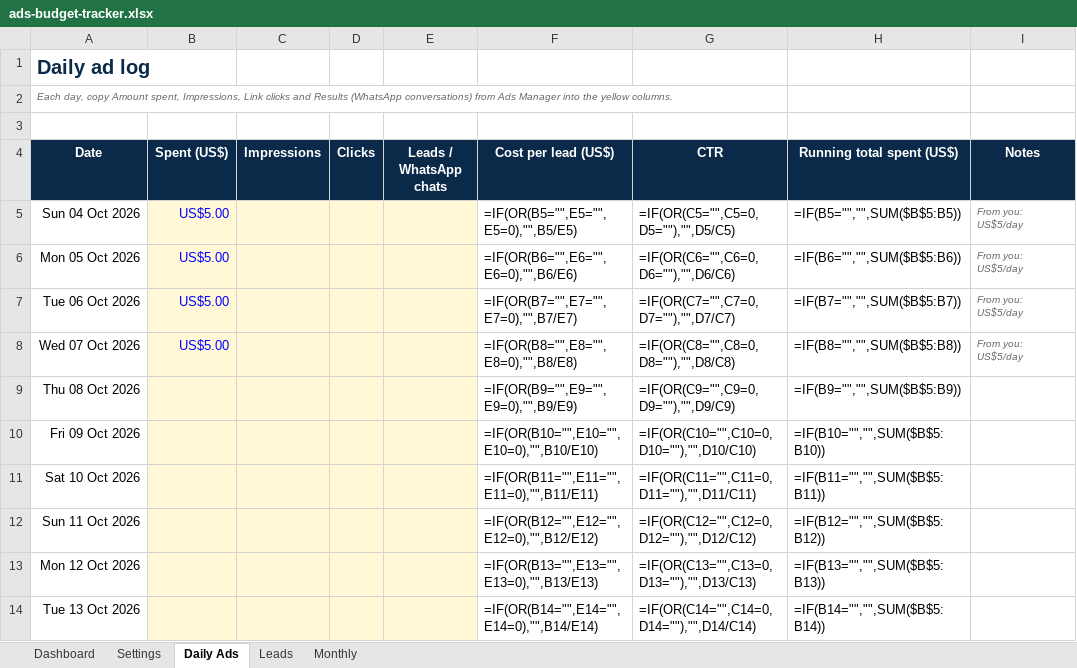
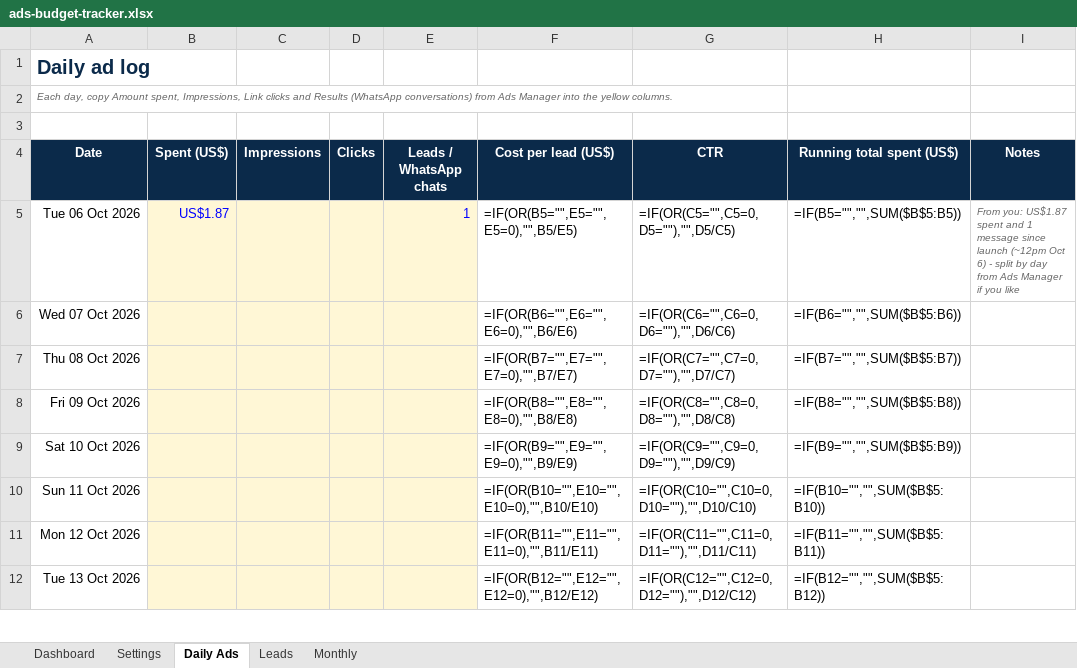
Before and after one commit to werty573/scaling-potato, an Excel workbook: ads-budget-tracker.xlsx, sheet Daily Ads, drawn as a sheet; only a part is shown; values as stored, in another font and other column widths than the file's, no borders; formulas without a stored value are shown as written; conditional formats not drawn; removed rows and columns are numbered as before the commit, all else as after; the diff covers the shown part only; the diff names each change by its address in the sheet, - before the commit and + after, or states it on an @@ line.

```diff
--- a/ads-budget-tracker.xlsx (sheet Daily Ads)
+++ b/ads-budget-tracker.xlsx (sheet Daily Ads)
-row 5: Sun 04 Oct 2026 | US$5.00 |  |  |  | =IF(OR(B5="",E5="",E5=0),"",B5/E5) | =IF(OR(C5="",C5=0,D5=""),"",D5/C5) | =IF(B5="","",SUM($B$5:B5)) | From you: US$5/day
-row 6: Mon 05 Oct 2026 | US$5.00 |  |  |  | =IF(OR(B6="",E6="",E6=0),"",B6/E6) | =IF(OR(C6="",C6=0,D6=""),"",D6/C6) | =IF(B6="","",SUM($B$5:B6)) | From you: US$5/day
-B5 (Spent (US$)): US$5.00
+B5 (Spent (US$)): US$1.87
-E5 (Leads / WhatsApp chats): (empty)
+E5 (Leads / WhatsApp chats): 1
-F5 (Cost per lead (US$)): =IF(OR(B7="",E7="",E7=0),"",B7/E7)
+F5 (Cost per lead (US$)): =IF(OR(B5="",E5="",E5=0),"",B5/E5)
-G5 (CTR): =IF(OR(C7="",C7=0,D7=""),"",D7/C7)
+G5 (CTR): =IF(OR(C5="",C5=0,D5=""),"",D5/C5)
-H5 (Running total spent (US$)): =IF(B7="","",SUM($B$5:B7))
+H5 (Running total spent (US$)): =IF(B5="","",SUM($B$5:B5))
-I5 (Notes): From you: US$5/day
+I5 (Notes): From you: US$1.87 spent and 1 message since launch (~12pm Oct 6) - split by day from Ads Manager if you like
-B6 (Spent (US$)): US$5.00
+B6 (Spent (US$)): (empty)
-F6 (Cost per lead (US$)): =IF(OR(B8="",E8="",E8=0),"",B8/E8)
+F6 (Cost per lead (US$)): =IF(OR(B6="",E6="",E6=0),"",B6/E6)
-G6 (CTR): =IF(OR(C8="",C8=0,D8=""),"",D8/C8)
+G6 (CTR): =IF(OR(C6="",C6=0,D6=""),"",D6/C6)
-H6 (Running total spent (US$)): =IF(B8="","",SUM($B$5:B8))
+H6 (Running total spent (US$)): =IF(B6="","",SUM($B$5:B6))
-I6 (Notes): From you: US$5/day
+I6 (Notes): (empty)
-F7 (Cost per lead (US$)): =IF(OR(B9="",E9="",E9=0),"",B9/E9)
+F7 (Cost per lead (US$)): =IF(OR(B7="",E7="",E7=0),"",B7/E7)
-G7 (CTR): =IF(OR(C9="",C9=0,D9=""),"",D9/C9)
+G7 (CTR): =IF(OR(C7="",C7=0,D7=""),"",D7/C7)
-H7 (Running total spent (US$)): =IF(B9="","",SUM($B$5:B9))
+H7 (Running total spent (US$)): =IF(B7="","",SUM($B$5:B7))
-F8 (Cost per lead (US$)): =IF(OR(B10="",E10="",E10=0),"",B10/E10)
+F8 (Cost per lead (US$)): =IF(OR(B8="",E8="",E8=0),"",B8/E8)
-G8 (CTR): =IF(OR(C10="",C10=0,D10=""),"",D10/C10)
+G8 (CTR): =IF(OR(C8="",C8=0,D8=""),"",D8/C8)
-H8 (Running total spent (US$)): =IF(B10="","",SUM($B$5:B10))
+H8 (Running total spent (US$)): =IF(B8="","",SUM($B$5:B8))
-F9 (Cost per lead (US$)): =IF(OR(B11="",E11="",E11=0),"",B11/E11)
+F9 (Cost per lead (US$)): =IF(OR(B9="",E9="",E9=0),"",B9/E9)
-G9 (CTR): =IF(OR(C11="",C11=0,D11=""),"",D11/C11)
+G9 (CTR): =IF(OR(C9="",C9=0,D9=""),"",D9/C9)
-H9 (Running total spent (US$)): =IF(B11="","",SUM($B$5:B11))
+H9 (Running total spent (US$)): =IF(B9="","",SUM($B$5:B9))
-F10 (Cost per lead (US$)): =IF(OR(B12="",E12="",E12=0),"",B12/E12)
+F10 (Cost per lead (US$)): =IF(OR(B10="",E10="",E10=0),"",B10/E10)
-G10 (CTR): =IF(OR(C12="",C12=0,D12=""),"",D12/C12)
+G10 (CTR): =IF(OR(C10="",C10=0,D10=""),"",D10/C10)
-H10 (Running total spent (US$)): =IF(B12="","",SUM($B$5:B12))
+H10 (Running total spent (US$)): =IF(B10="","",SUM($B$5:B10))
-F11 (Cost per lead (US$)): =IF(OR(B13="",E13="",E13=0),"",B13/E13)
+F11 (Cost per lead (US$)): =IF(OR(B11="",E11="",E11=0),"",B11/E11)
-G11 (CTR): =IF(OR(C13="",C13=0,D13=""),"",D13/C13)
+G11 (CTR): =IF(OR(C11="",C11=0,D11=""),"",D11/C11)
-H11 (Running total spent (US$)): =IF(B13="","",SUM($B$5:B13))
+H11 (Running total spent (US$)): =IF(B11="","",SUM($B$5:B11))
-F12 (Cost per lead (US$)): =IF(OR(B14="",E14="",E14=0),"",B14/E14)
+F12 (Cost per lead (US$)): =IF(OR(B12="",E12="",E12=0),"",B12/E12)
-G12 (CTR): =IF(OR(C14="",C14=0,D14=""),"",D14/C14)
+G12 (CTR): =IF(OR(C12="",C12=0,D12=""),"",D12/C12)
-H12 (Running total spent (US$)): =IF(B14="","",SUM($B$5:B14))
+H12 (Running total spent (US$)): =IF(B12="","",SUM($B$5:B12))
```
Also changed, not shown: 243 edited cells elsewhere in this sheet, sheet Monthly, sheet Dashboard, sheet Settings.
